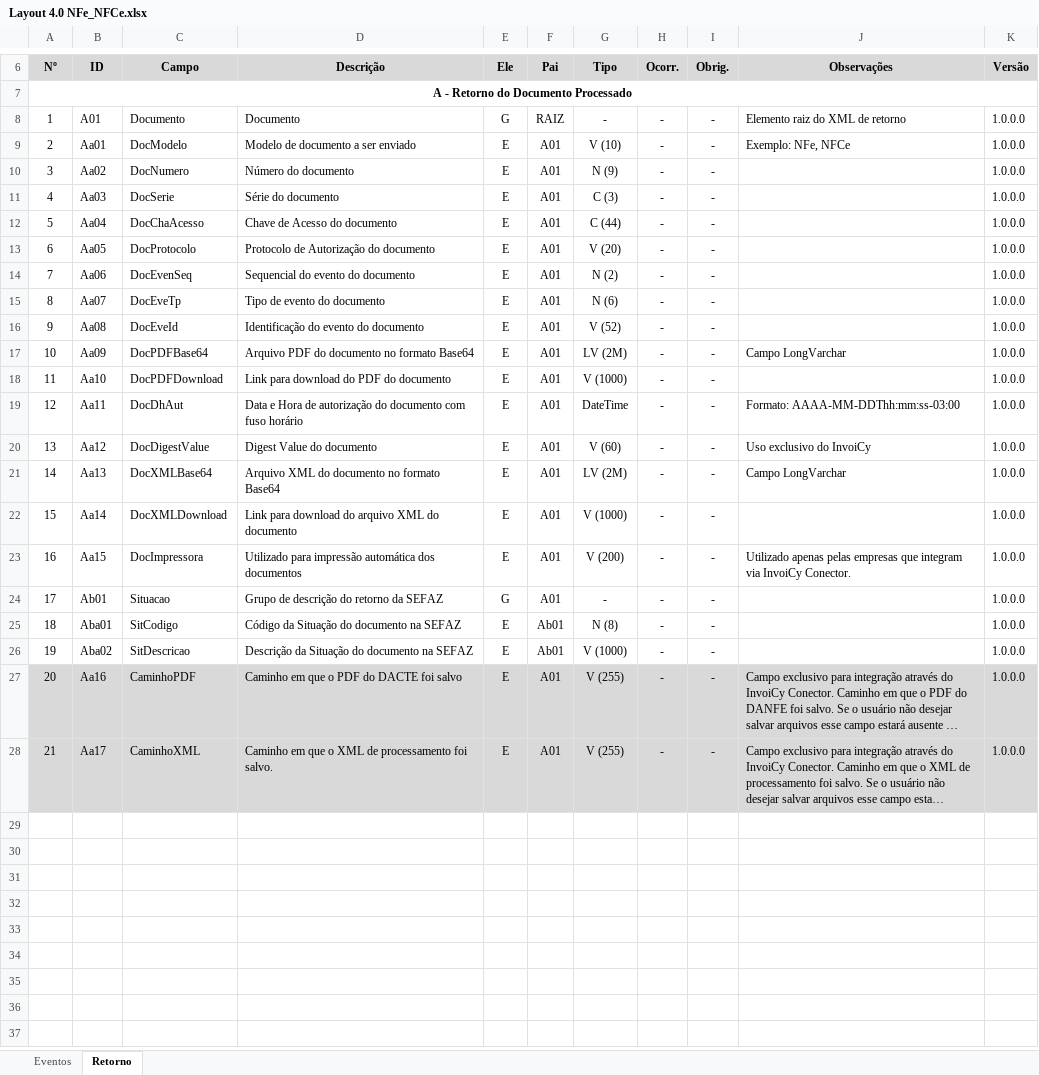
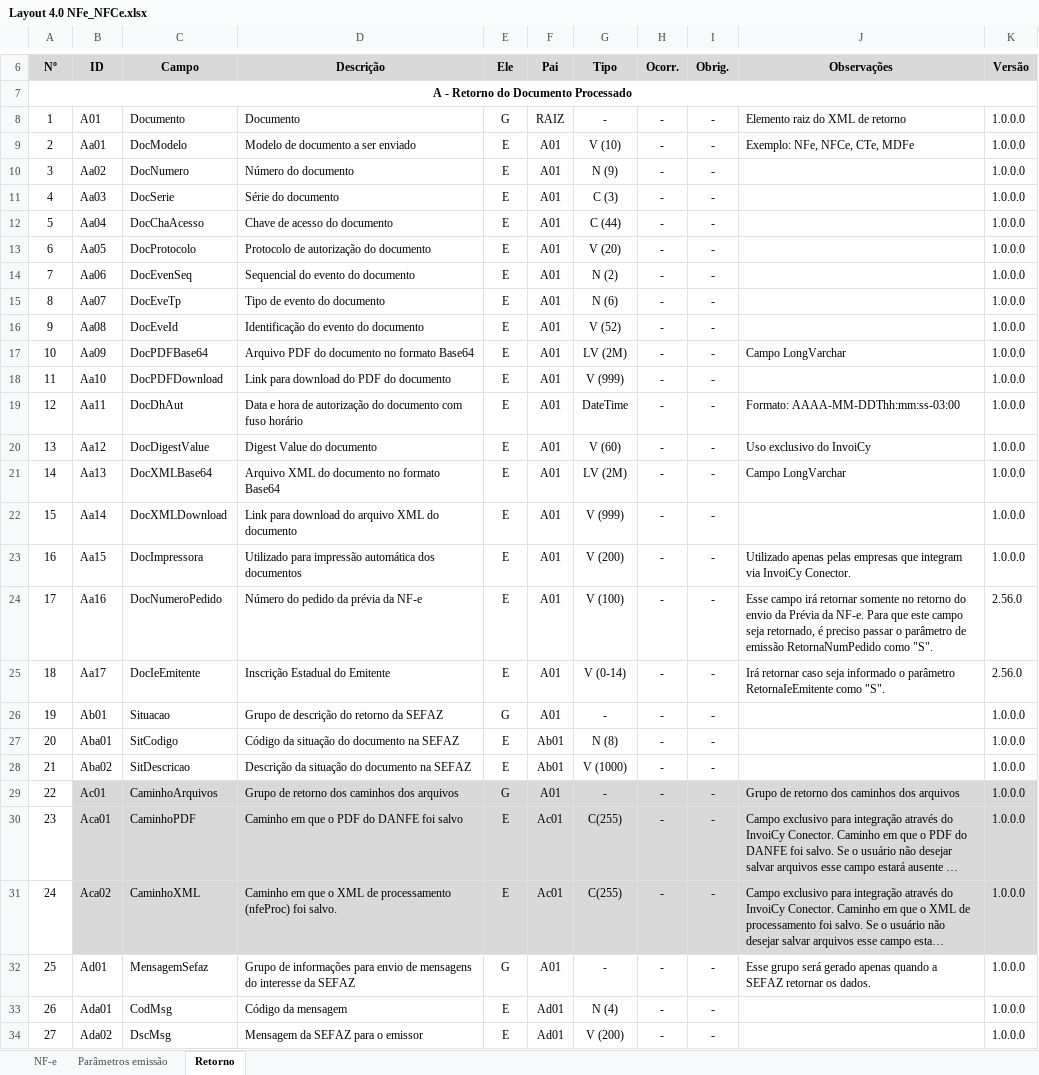
Before and after one commit to migrate-company/integracao-InvoiCy-BR, an Excel workbook: Emissão/Layouts/Layout 4.0 NFe_NFCe.xlsx, sheet Retorno, drawn as a sheet; only a part is shown, gaps mark what is left out; long unchanged cells end in …; values as stored, in another font and other column widths than the file's, no borders; charts and pictures not drawn; addresses are those after the commit; the diff covers the shown part only; the diff names each change by its address in the sheet, - before the commit and + after, or states it on an @@ line.

Commit message:
Upload arquivo layout correto

```diff
--- a/Emissão/Layouts/Layout 4.0 NFe_NFCe.xlsx (sheet Retorno)
+++ b/Emissão/Layouts/Layout 4.0 NFe_NFCe.xlsx (sheet Retorno)
-sheet tab: Eventos
+sheet tab: NF-e
+sheet tab: Parâmetros emissão
-J9 (Observações): Exemplo: NFe, NFCe
+J9 (Observações): Exemplo: NFe, NFCe, CTe, MDFe
-D12 (Descrição): Chave de Acesso do documento
+D12 (Descrição): Chave de acesso do documento
-D13 (Descrição): Protocolo de Autorização do documento
+D13 (Descrição): Protocolo de autorização do documento
-G18 (Tipo): V (1000)
+G18 (Tipo): V (999)
-D19 (Descrição): Data e Hora de autorização…
+D19 (Descrição): Data e hora de autorização…
-G22 (Tipo): V (1000)
+G22 (Tipo): V (999)
+row 24: 17 | Aa16 | DocNumeroPedido | Número do pedido da prévia da NF-e | E | A01 | V (100) | - | - | Esse campo irá retornar somente no retorno do envio da Prévia da NF-e. Para que este campo seja retornado, é preciso passar o parâmetro de emissão RetornaNumPedido como "S". | 2.56.0
+row 25: 18 | Aa17 | DocIeEmitente | Inscrição Estadual do Emitente | E | A01 | V (0-14) | - | - | Irá retornar caso seja informado o parâmetro RetornaIeEmitente como "S". | 2.56.0
@@ column A (Nº) renumbered between rows 26 and 31 @@
-D27 (Descrição): Código da Situação do documento na SEFAZ
+D27 (Descrição): Código da situação do documento na SEFAZ
-D28 (Descrição): Descrição da Situação do documento na SEFAZ
+D28 (Descrição): Descrição da situação do documento na SEFAZ
+row 29: 22 | Ac01 | CaminhoArquivos | Grupo de retorno dos caminhos dos arquivos | G | A01 | - | - | - | Grupo de retorno dos caminhos dos arquivos | 1.0.0.0
-A30:A31 fill: #D9D9D9
+A30:A31 fill: none
-B30 (ID): Aa16
+B30 (ID): Aca01
-D30 (Descrição): Caminho em que o PDF do DACTE foi salvo
+D30 (Descrição): Caminho em que o PDF do DANFE foi salvo
-F30:F31 (Pai): A01
+F30:F31 (Pai): Ac01
-G30:G31 (Tipo): V (255)
+G30:G31 (Tipo): C(255)
-B31 (ID): Aa17
+B31 (ID): Aca02
-D31 (Descrição): …de processamento foi salvo.
+D31 (Descrição): …de processamento (nfeProc) foi salvo.
+row 32: 25 | Ad01 | MensagemSefaz | Grupo de informações para envio de mensagens do interesse da SEFAZ | G | A01 | - | - | - | Esse grupo será gerado apenas quando a SEFAZ retornar os dados. | 1.0.0.0
+row 33: 26 | Ada01 | CodMsg | Código da mensagem | E | Ad01 | N (4) | - | - |  | 1.0.0.0
+row 34: 27 | Ada02 | DscMsg | Mensagem da SEFAZ para o emissor | E | Ad01 | V (200) | - | - |  | 1.0.0.0
```
Also changed, not shown: cell formats elsewhere in this sheet, sheet NF-e, formulas that keep their value, charts or pictures.
